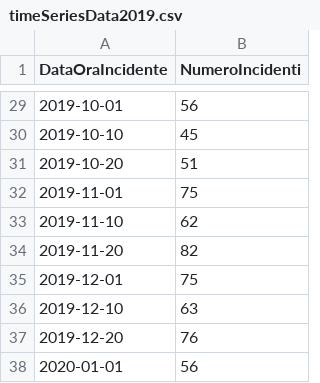
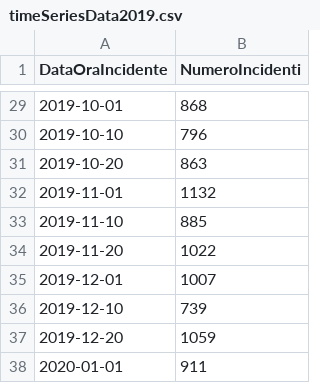
Before and after one commit to 2029254/RomeSafeRoads, a CSV file: dataset/processed/timeSeries/timeSeriesData2019.csv, drawn as a sheet; only a part is shown, gaps mark what is left out; the diff covers the shown part only.

```diff
--- a/dataset/processed/timeSeries/timeSeriesData2019.csv
+++ b/dataset/processed/timeSeries/timeSeriesData2019.csv
@@ -29,10 +29,10 @@ DataOraIncidente,NumeroIncidenti
-2019-10-01,56
-2019-10-10,45
-2019-10-20,51
-2019-11-01,75
-2019-11-10,62
-2019-11-20,82
-2019-12-01,75
-2019-12-10,63
-2019-12-20,76
-2020-01-01,56
+2019-10-01,868
+2019-10-10,796
+2019-10-20,863
+2019-11-01,1132
+2019-11-10,885
+2019-11-20,1022
+2019-12-01,1007
+2019-12-10,739
+2019-12-20,1059
+2020-01-01,911
```
Also changed, not shown: 27 edited cells elsewhere in this file, 38 other files.
